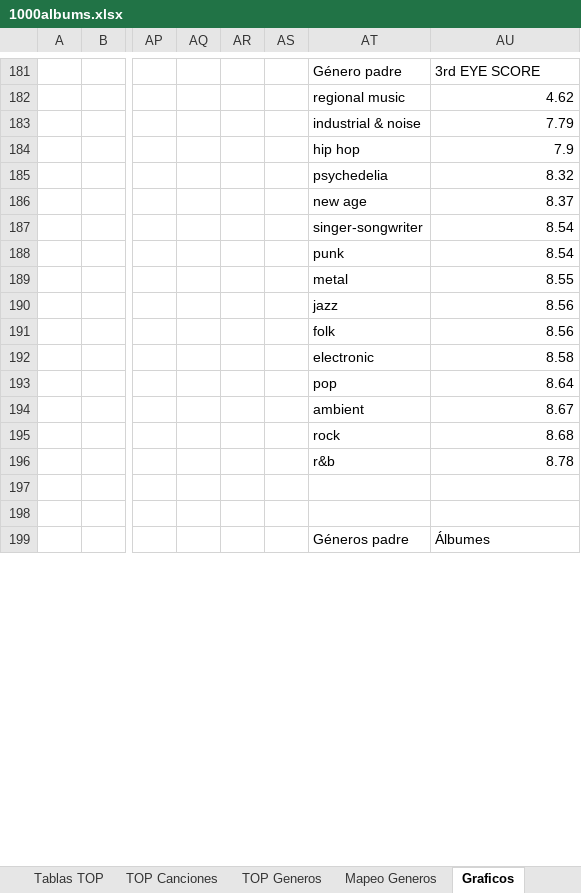
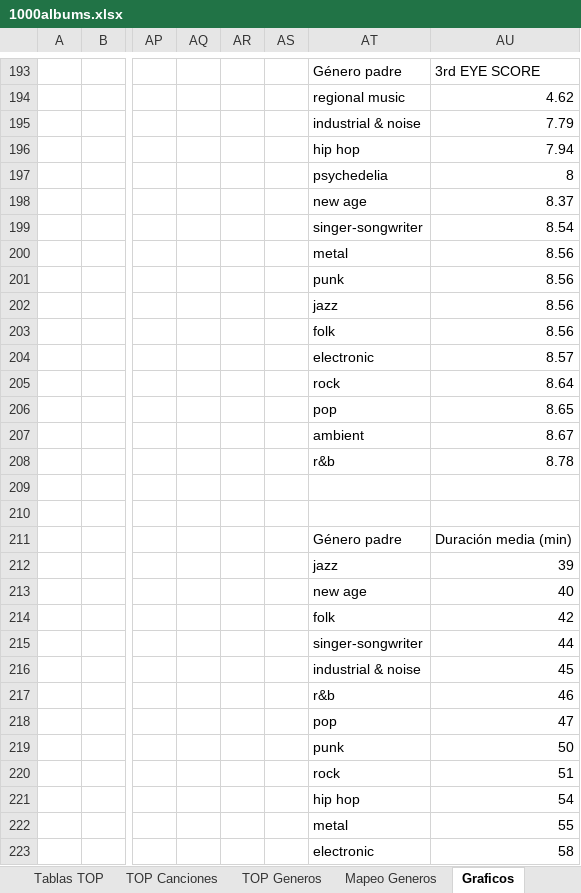
Before and after one commit to miguelrr11/top1000albums, an Excel workbook: 1000albums.xlsx, sheet Graficos, drawn as a sheet; only a part is shown, gaps mark what is left out; the shorter side is filled out with more unchanged rows; values as stored, in another font and other column widths than the file's, no borders; charts and pictures not drawn; removed rows and columns are numbered as before the commit, all else as after; rows hold the shown columns only; the diff covers the shown part only; the diff names each change by its address in the sheet, - before the commit and + after, or states it on an @@ line.

```diff
--- a/1000albums.xlsx (sheet Graficos)
+++ b/1000albums.xlsx (sheet Graficos)
-AU196: 7.9
+AU196: 7.94
-AU197: 8.32
+AU197: 8
-row 188:  |  |  |  |  |  | punk | 8.54
-AU200: 8.55
+AU200: 8.56
+row 201:  |  |  |  |  |  | punk | 8.56
-AU204: 8.58
+AU204: 8.57
-AT205: pop
+AT205: rock
+row 206:  |  |  |  |  |  | pop | 8.65
-row 195:  |  |  |  |  |  | rock | 8.68
+row 211:  |  |  |  |  |  | Género padre | Duración media (min)
+row 212:  |  |  |  |  |  | jazz | 39
+row 213:  |  |  |  |  |  | new age | 40
+row 214:  |  |  |  |  |  | folk | 42
+row 215:  |  |  |  |  |  | singer-songwriter | 44
+row 216:  |  |  |  |  |  | industrial & noise | 45
+row 217:  |  |  |  |  |  | r&b | 46
+row 218:  |  |  |  |  |  | pop | 47
+row 219:  |  |  |  |  |  | punk | 50
+row 220:  |  |  |  |  |  | rock | 51
+row 221:  |  |  |  |  |  | hip hop | 54
+row 222:  |  |  |  |  |  | metal | 55
+row 223:  |  |  |  |  |  | electronic | 58
```
Also changed, not shown: 207 added rows, 45 removed rows and 83 edited cells elsewhere in this sheet, sheet Tablas TOP, sheet TOP Canciones, sheet Albums, sheet Tabla Albums, sheet Mapeo Generos, sheet Resumen, 2 more sheets, charts or pictures, 1 other file.
